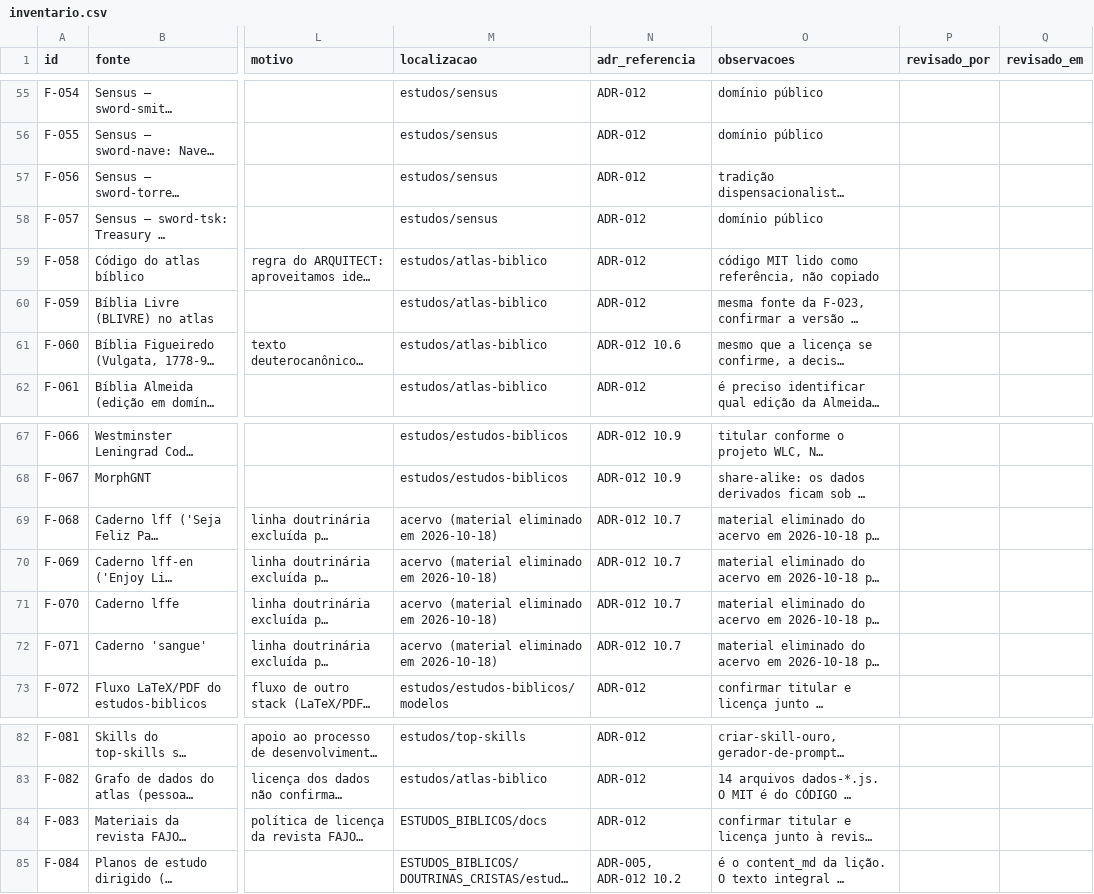
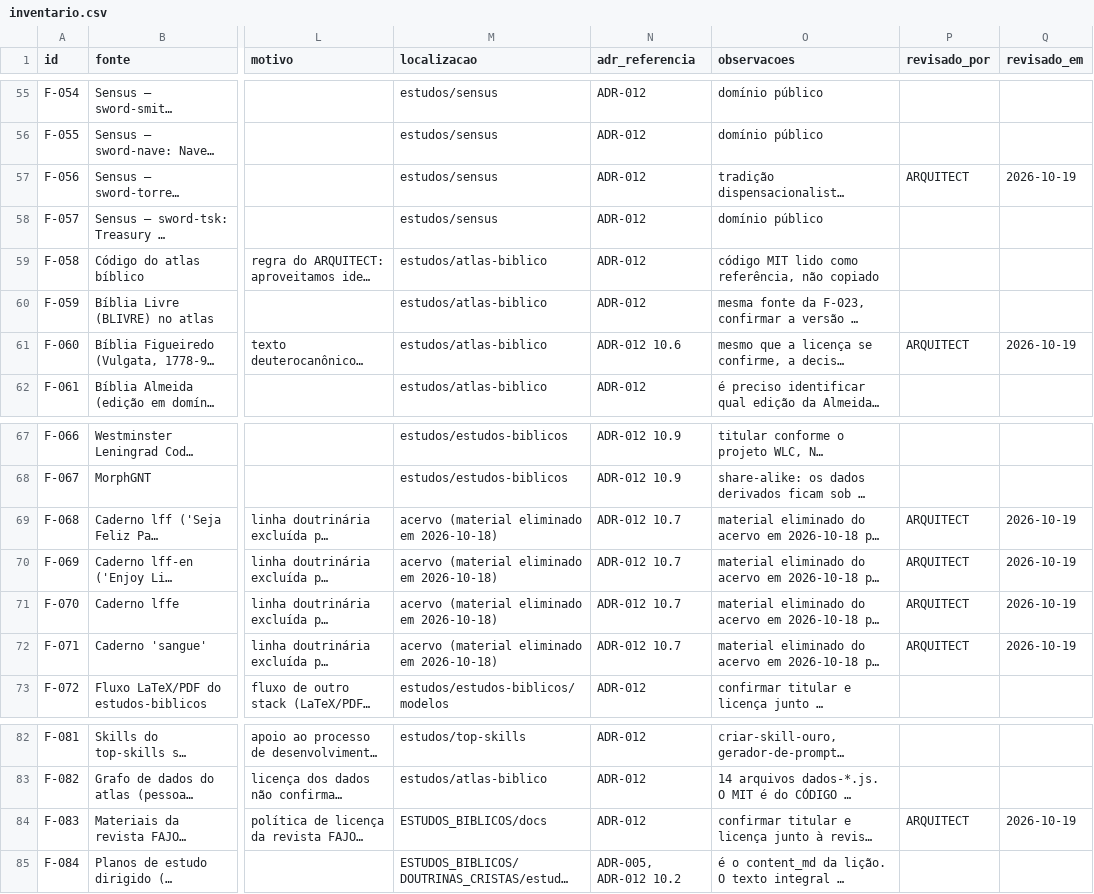
Before and after one commit to egarabini/EVANGELICOS, a CSV file: documentacao/fontes/inventario.csv, drawn as a sheet; only a part is shown, gaps mark what is left out; long unchanged cells end in …; the diff covers the shown part only; the diff names each change by its address in the sheet, - before the commit and + after, or states it on an @@ line.

Commit message:
docs: aceites de 19/10 (ADR-014 v3, ADR-018, DEM-003) + as 4 decisoes do fluxo (DEM-011)
O ARQUITECT aceitou:
- ADR-014 v3 (a v1 e a base nova, v1 ao lado com virada unica) -> Accepted;
- ADR-018 (modo agil ate a v1) -> Accepted;
- DEM-003 (o inventario) e a REVISAO DOUTRINARIA.

DEM-003: o aceite registrado e as 22 linhas revisadas ganharam revisado_por/em
(ARQUITECT/2026-10-19); o verificador segue PASS. As 8 opcoes por grupo NAO foram
marcadas - o estado atual (entra/curto/atencao = opcao A) foi mantido, e a F-083
(FAJOPA) segue `depende`. O quadro registra isso e oferece trocar qualquer grupo.

DEM-011: as 4 decisoes fechadas:
- 9.1 (a): os ajustes no ciclo nao reabrem a revisao; a diferenca (hash visto x liberado)
  registrada; a regra 5 vale depois de liberada;
- 9.2: a versao liberada permanece disponivel; o coordenador adota quando quiser;
- 9.3: os adendos sao sobreposicao por ambiente, do coordenador, sem revisao; o
  multi-ambiente fica com o D-06;
- 9.4: portao de licenca em DUAS etapas - nao_entra bloqueia na importacao, depende
  bloqueia na liberacao.
O intent da 011 esta signed, com 0 perguntas abertas; o proximo passo e a spec.

Painel atualizado (003 aceita, 005/011 com os estados novos).

```diff
--- a/documentacao/fontes/inventario.csv
+++ b/documentacao/fontes/inventario.csv
-P57 (revisado_por): (empty)
+P57 (revisado_por): ARQUITECT
-Q57 (revisado_em): (empty)
+Q57 (revisado_em): 2026-10-19
-P61 (revisado_por): (empty)
+P61 (revisado_por): ARQUITECT
-Q61 (revisado_em): (empty)
+Q61 (revisado_em): 2026-10-19
-P69:P72 (revisado_por): (empty)
+P69:P72 (revisado_por): ARQUITECT
-Q69:Q72 (revisado_em): (empty)
+Q69:Q72 (revisado_em): 2026-10-19
-P84 (revisado_por): (empty)
+P84 (revisado_por): ARQUITECT
-Q84 (revisado_em): (empty)
+Q84 (revisado_em): 2026-10-19
```
Also changed, not shown: 30 edited cells elsewhere in this file, 7 other files.
